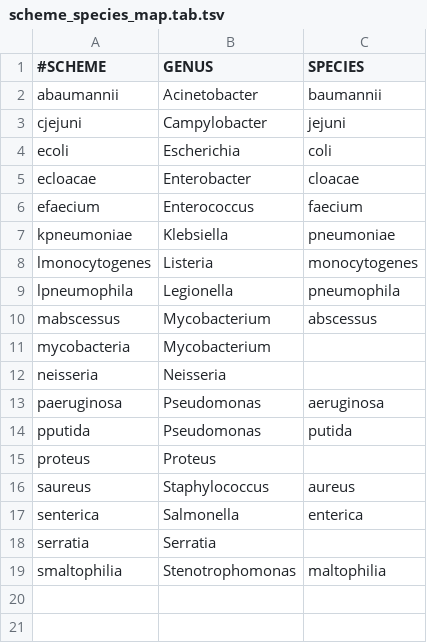
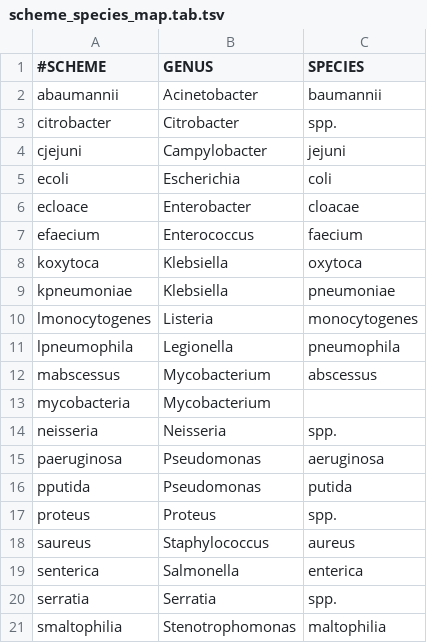
Before and after one commit to EpiMol/epibac, a TSV file: resources/databases/mlst/scheme_species_map.tab.tsv, drawn as a sheet.

Commit message:
Expand MLST & plasmid pipelines; GestLab fixes - Added rule to download the Platon database. - Implemented Snakemake rules for Platon and MOB-suite. - Wrote custom parser for Platon JSON and MOB-suite TSV. - Collapsed plasmid results into a single, readable column   (PLASMIDOS_WGS, GestLab mode). - Integrated plasmid data with AMR and virulence outputs. - Prepared transposon database for Abricate (generated but not yet   included in the final report). - Updated GestLab output format for consistency. - Added MLST schemes: Citrobacter spp., Escherichia coli Achtman,   Klebsiella oxytoca. - Reviewed scheme-exclusion logic with the Seemann “mlst” tool to   avoid unintended filters. - Fixed species-name conversion based on MLST results when exporting   GestLab files.

```diff
--- a/resources/databases/mlst/scheme_species_map.tab.tsv
+++ b/resources/databases/mlst/scheme_species_map.tab.tsv
@@ -2,6 +2,8 @@
 abaumannii	Acinetobacter	baumannii
+citrobacter	Citrobacter	spp.
 cjejuni	Campylobacter	jejuni
 ecoli	Escherichia	coli
-ecloacae	Enterobacter	cloacae
+ecloace	Enterobacter	cloacae
 efaecium	Enterococcus	faecium
+koxytoca	Klebsiella	oxytoca
 kpneumoniae	Klebsiella	pneumoniae
@@ -11,9 +13,9 @@ mabscessus	Mycobacterium	abscessus
 mycobacteria	Mycobacterium	
-neisseria	Neisseria	
+neisseria	Neisseria	spp.	
 paeruginosa	Pseudomonas	aeruginosa
 pputida	Pseudomonas	putida
-proteus	Proteus	
+proteus	Proteus	spp.
 saureus	Staphylococcus	aureus
 senterica	Salmonella	enterica
-serratia	Serratia	
+serratia	Serratia	spp.
 smaltophilia	Stenotrophomonas	maltophilia
```
Also changed, not shown: 35 other files.
